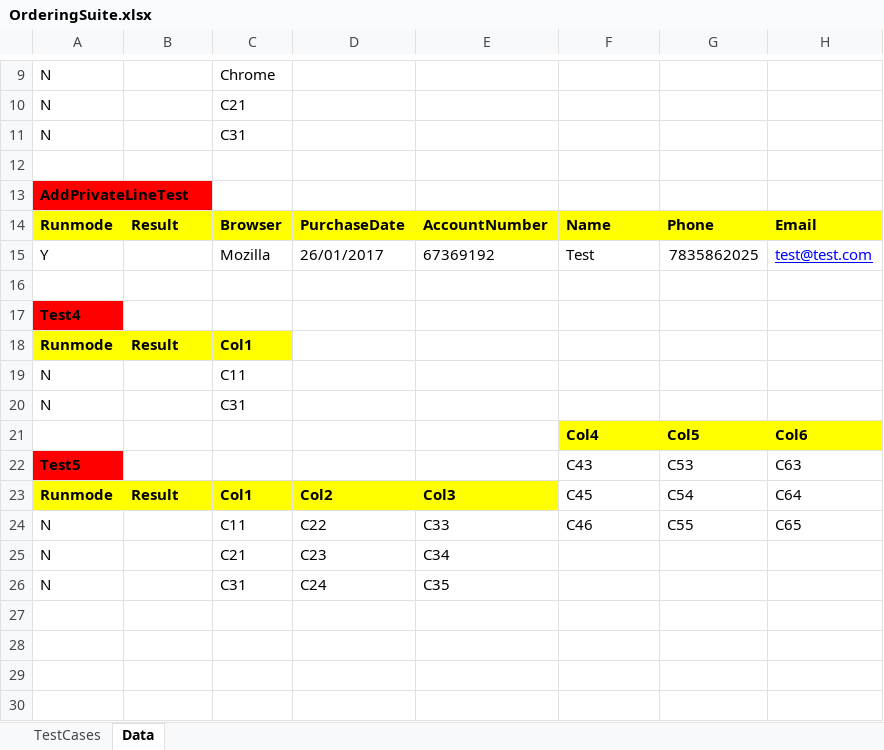
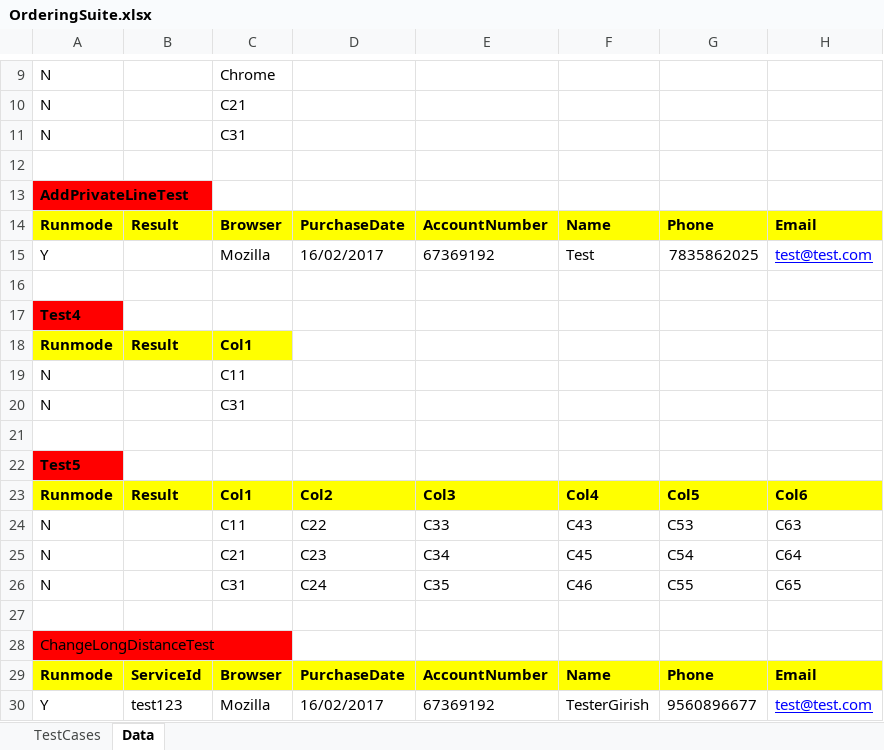
Before and after one commit to girishn53/facebookrepo, an Excel workbook: webdriver_rediff/OrderingSuite.xlsx, sheet Data, drawn as a sheet; only a part is shown, gaps mark what is left out; values as stored, in another font and other column widths than the file's, no borders; removed rows and columns are numbered as before the commit, all else as after; the diff names each change by its address in the sheet, - before the commit and + after, or states it on an @@ line.

Commit message:
create change order long distance test case

```diff
--- a/webdriver_rediff/OrderingSuite.xlsx (sheet Data)
+++ b/webdriver_rediff/OrderingSuite.xlsx (sheet Data)
-D15: 26/01/2017
+D15: 16/02/2017
-row 21:  |  |  |  |  | Col4 | Col5 | Col6
+row 21: (empty)
-F21:H21 fill: #FFFF00
+F21:H21 fill: none
-row 22: Test5 |  |  |  |  | C43 | C53 | C63
+row 22: Test5
-F23: C45
+F23: Col4
@@ F23:H23 fill: none → #FFFF00, bold: off → on @@
-G23: C54
+G23: Col5
-H23: C64
+H23: Col6
-F24: C46
+F24: C43
-G24: C55
+G24: C53
-H24: C65
+H24: C63
-F25: (empty)
+F25: C45
-G25: (empty)
+G25: C54
-H25: (empty)
+H25: C64
-F26: (empty)
+F26: C46
-G26: (empty)
+G26: C55
-H26: (empty)
+H26: C65
+row 27: (empty)
+row 28: ChangeLongDistanceTest
+row 29: Runmode | ServiceId | Browser | PurchaseDate | AccountNumber | Name | Phone | Email
+row 30: Y | test123 | Mozilla | 16/02/2017 | 67369192 | TesterGirish | 9560896677 | test@test.com
```
Also changed, not shown: sheet TestCases, 2 other files.
